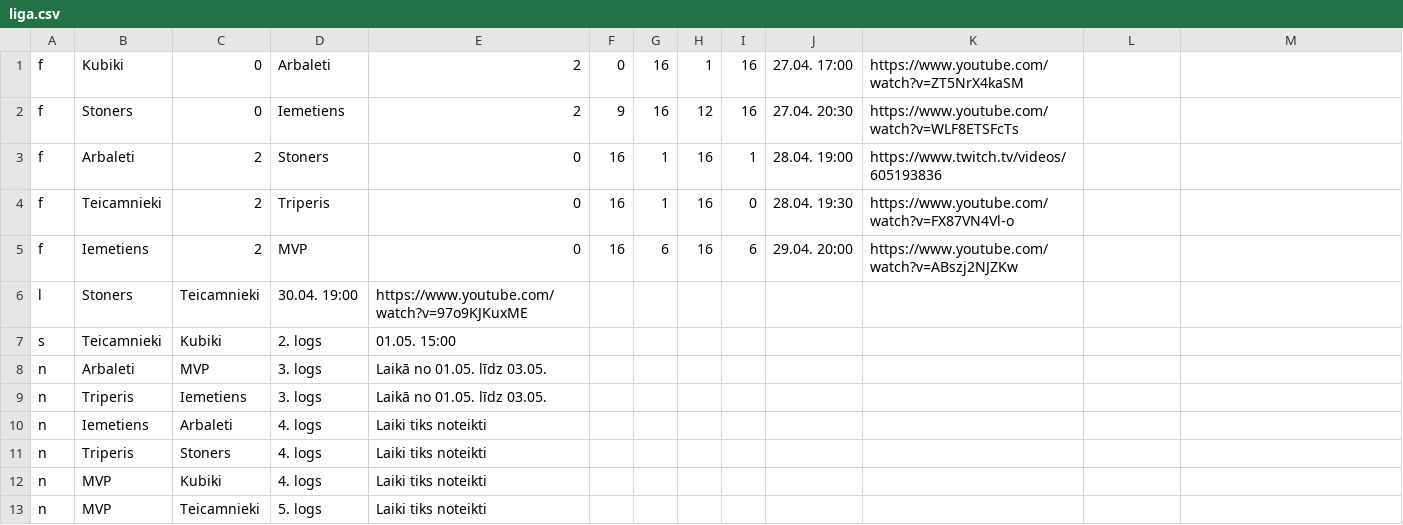
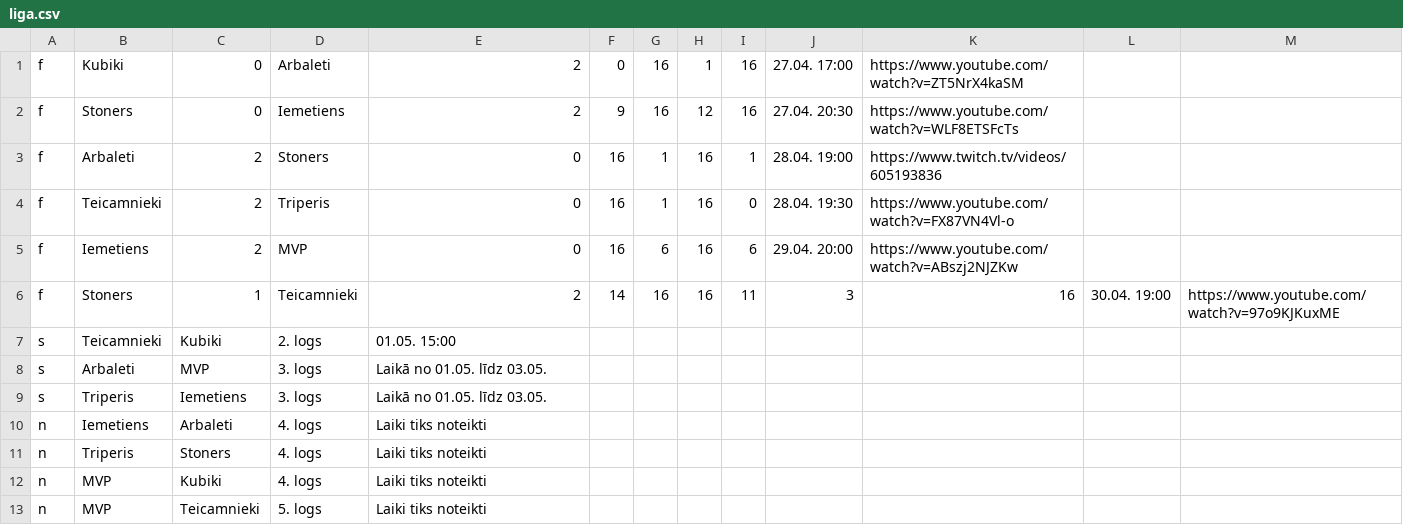
Before and after one commit to artis-v/artis-v.github.io, a CSV file: csgo/liga.csv, drawn as a sheet; only a part is shown.

Commit message:
Update liga.csv

```diff
--- a/csgo/liga.csv
+++ b/csgo/liga.csv
@@ -5,6 +5,6 @@ f,Teicamnieki,2,Triperis,0,16,1,16,0,28.04. 19:30,https://www.youtube.com/watch?
 f,Iemetiens,2,MVP,0,16,6,16,6,29.04. 20:00,https://www.youtube.com/watch?v=ABszj2NJZKw
-l,Stoners,Teicamnieki,30.04. 19:00,https://www.youtube.com/watch?v=97o9KJKuxME
+f,Stoners,1,Teicamnieki,2,14,16,16,11,3,16,30.04. 19:00,https://www.youtube.com/watch?v=97o9KJKuxME
 s,Teicamnieki,Kubiki,2. logs,01.05. 15:00
-n,Arbaleti,MVP,3. logs,Laikā no 01.05. līdz 03.05.
-n,Triperis,Iemetiens,3. logs,Laikā no 01.05. līdz 03.05.
+s,Arbaleti,MVP,3. logs,Laikā no 01.05. līdz 03.05.
+s,Triperis,Iemetiens,3. logs,Laikā no 01.05. līdz 03.05.
 n,Iemetiens,Arbaleti,4. logs,Laiki tiks noteikti
```
